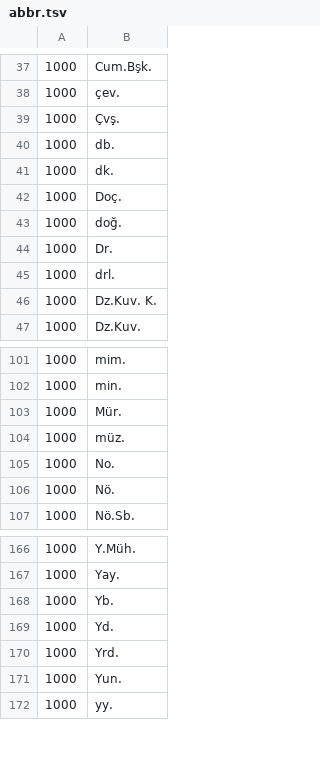
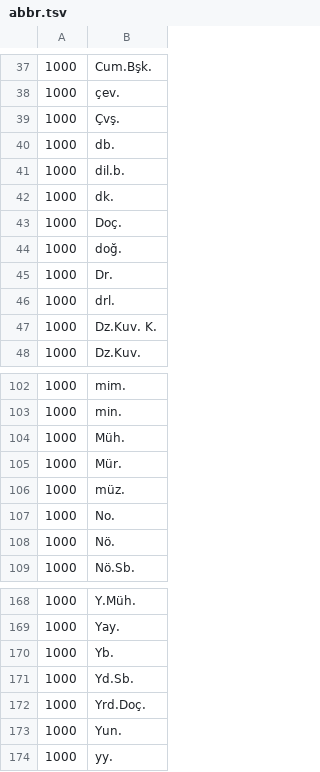
Before and after one commit to ftyers/commonvoice-utils, a TSV file: cvutils/data/tr/abbr.tsv, drawn as a sheet; only a part is shown, gaps mark what is left out.

Commit message:
Two additions and two fixes to previous commit
Added missed Müh. and dil.b.
Fixed Yd.Sb. and Yrd.Doç. (multiple splits at "." missed)

```diff
--- a/cvutils/data/tr/abbr.tsv
+++ b/cvutils/data/tr/abbr.tsv
@@ -40,2 +40,3 @@
 1000	db.	
+1000	dil.b.	
 1000	dk.	
@@ -102,2 +103,3 @@
 1000	min.	
+1000	Müh.	
 1000	Mür.	
@@ -168,4 +170,4 @@
 1000	Yb.	
-1000	Yd.	
-1000	Yrd.	
+1000	Yd.Sb.	
+1000	Yrd.Doç.	
 1000	Yun.	
```
